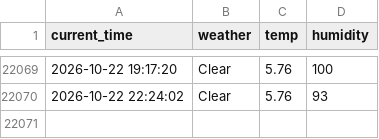
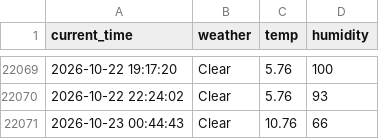
Before and after one commit to jinwooseuk/seoul_weather_5m, a CSV file: seoul_weather.csv, drawn as a sheet; only a part is shown, gaps mark what is left out; the diff names each change by its address in the sheet, - before the commit and + after, or states it on an @@ line.

```diff
--- a/seoul_weather.csv
+++ b/seoul_weather.csv
+row 22071: 2026-10-23 00:44:43 | Clear | 10.76 | 66
```
